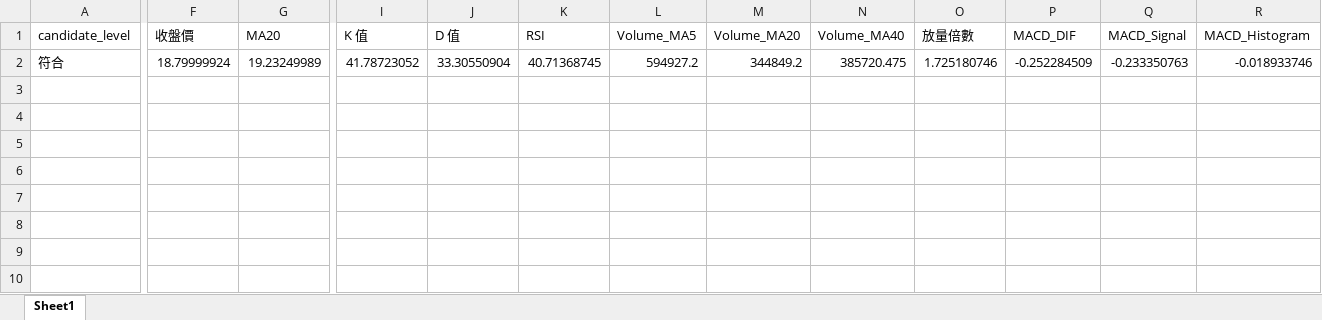
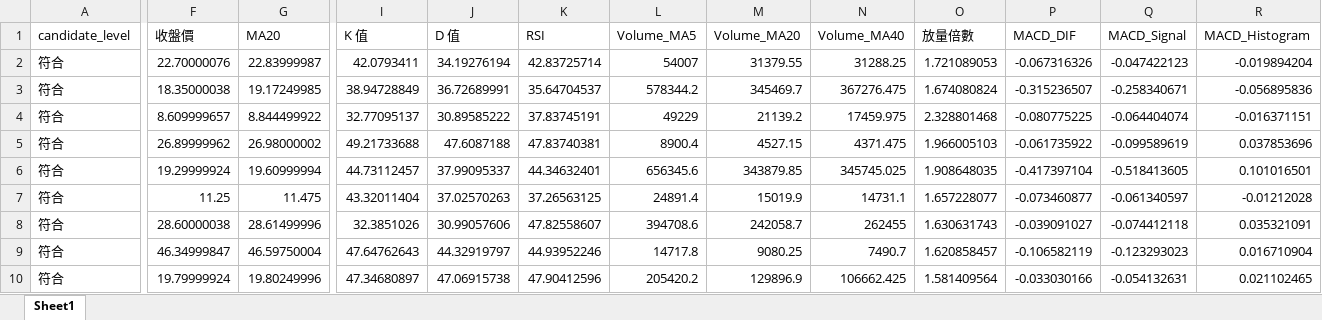
Before and after one commit to ScoppenLin/CandyTWStock, an Excel workbook: downloads/strict_candidates.xlsx, sheet Sheet1, drawn as a sheet; only a part is shown, gaps mark what is left out; values as stored, in another font and other column widths than the file's, no borders; addresses are those after the commit; rows hold the shown columns only; the diff covers the shown part only; the diff names each change by its address in the sheet, - before the commit and + after, or states it on an @@ line.

```diff
--- a/downloads/strict_candidates.xlsx (sheet Sheet1)
+++ b/downloads/strict_candidates.xlsx (sheet Sheet1)
+row 2: 符合 | 22.70000076 | 22.83999987 | 42.0793411 | 34.19276194 | 42.83725714 | 54007 | 31379.55 | 31288.25 | 1.721089053 | -0.067316326 | -0.047422123 | -0.019894204
-F3 (收盤價): 18.79999924
+F3 (收盤價): 18.35000038
-G3 (MA20): 19.23249989
+G3 (MA20): 19.17249985
-I3 (K 值): 41.78723052
+I3 (K 值): 38.94728849
-J3 (D 值): 33.30550904
+J3 (D 值): 36.72689991
-K3 (RSI): 40.71368745
+K3 (RSI): 35.64704537
-L3 (Volume_MA5): 594927.2
+L3 (Volume_MA5): 578344.2
-M3 (Volume_MA20): 344849.2
+M3 (Volume_MA20): 345469.7
-N3 (Volume_MA40): 385720.475
+N3 (Volume_MA40): 367276.475
-O3 (放量倍數): 1.725180746
+O3 (放量倍數): 1.674080824
-P3 (MACD_DIF): -0.252284509
+P3 (MACD_DIF): -0.315236507
-Q3 (MACD_Signal): -0.233350763
+Q3 (MACD_Signal): -0.258340671
-R3 (MACD_Histogram): -0.018933746
+R3 (MACD_Histogram): -0.056895836
+row 4: 符合 | 8.609999657 | 8.844499922 | 32.77095137 | 30.89585222 | 37.83745191 | 49229 | 21139.2 | 17459.975 | 2.328801468 | -0.080775225 | -0.064404074 | -0.016371151
+row 5: 符合 | 26.89999962 | 26.98000002 | 49.21733688 | 47.6087188 | 47.83740381 | 8900.4 | 4527.15 | 4371.475 | 1.966005103 | -0.061735922 | -0.099589619 | 0.037853696
+row 6: 符合 | 19.29999924 | 19.60999994 | 44.73112457 | 37.99095337 | 44.34632401 | 656345.6 | 343879.85 | 345745.025 | 1.908648035 | -0.417397104 | -0.518413605 | 0.101016501
+row 7: 符合 | 11.25 | 11.475 | 43.32011404 | 37.02570263 | 37.26563125 | 24891.4 | 15019.9 | 14731.1 | 1.657228077 | -0.073460877 | -0.061340597 | -0.01212028
+row 8: 符合 | 28.60000038 | 28.61499996 | 32.3851026 | 30.99057606 | 47.82558607 | 394708.6 | 242058.7 | 262455 | 1.630631743 | -0.039091027 | -0.074412118 | 0.035321091
+row 9: 符合 | 46.34999847 | 46.59750004 | 47.64762643 | 44.32919797 | 44.93952246 | 14717.8 | 9080.25 | 7490.7 | 1.620858457 | -0.106582119 | -0.123293023 | 0.016710904
+row 10: 符合 | 19.79999924 | 19.80249996 | 47.34680897 | 47.06915738 | 47.90412596 | 205420.2 | 129896.9 | 106662.425 | 1.581409564 | -0.033030166 | -0.054132631 | 0.021102465
```
Also changed, not shown: 12 edited cells elsewhere in this sheet, downloads/screening_result.xlsx, downloads/watchlist_candidates.xlsx, 3 other files.
